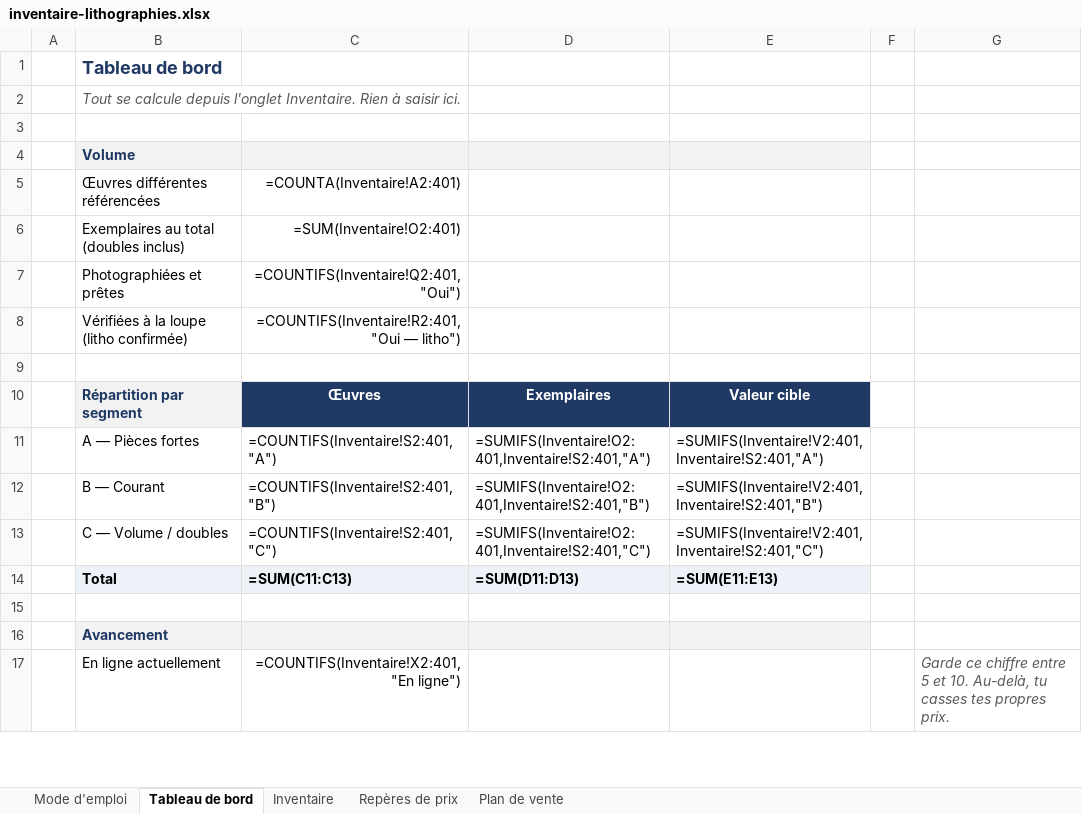
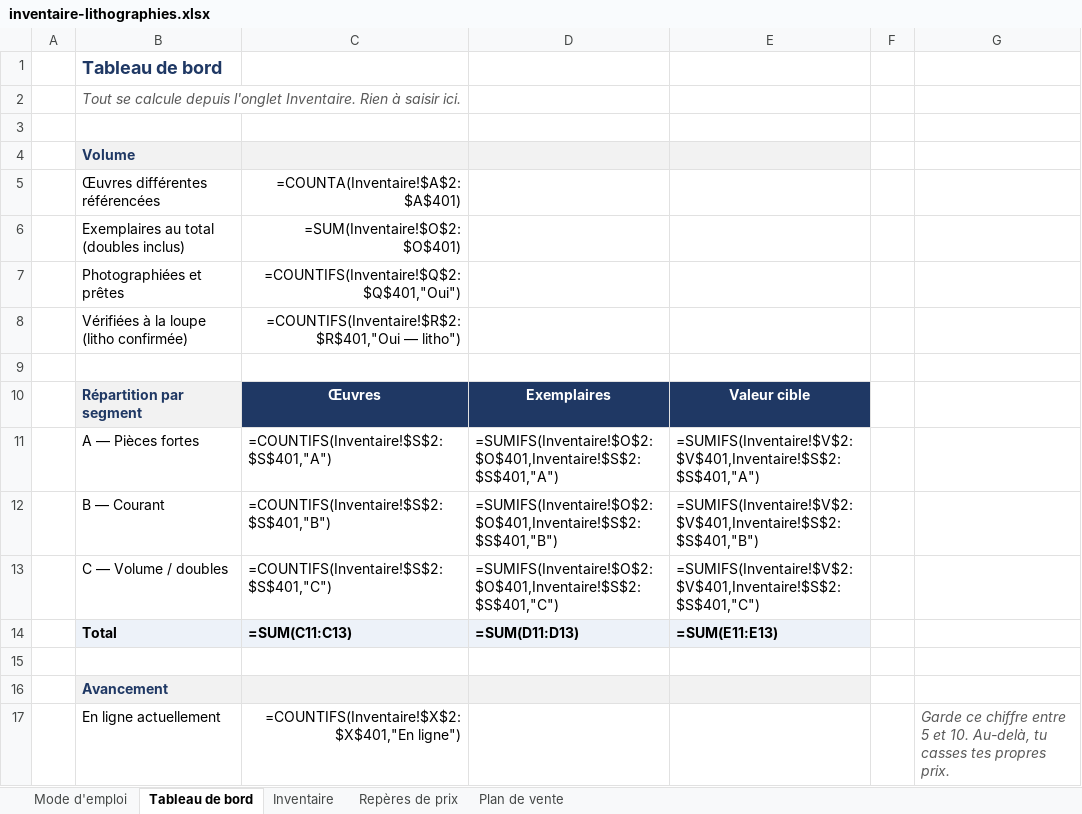
Before and after one commit to aaron-rainier/my-profile2, an Excel workbook: lithographies/inventaire-lithographies.xlsx, sheet Tableau de bord, drawn as a sheet; only a part is shown; values as stored, in another font and other column widths than the file's, no borders; formulas without a stored value are shown as written; the diff covers the shown part only; the diff names each change by its address in the sheet, - before the commit and + after, or states it on an @@ line.

```diff
--- a/lithographies/inventaire-lithographies.xlsx (sheet Tableau de bord)
+++ b/lithographies/inventaire-lithographies.xlsx (sheet Tableau de bord)
-C5: =COUNTA(Inventaire!A2:401)
+C5: =COUNTA(Inventaire!$A$2:$A$401)
-C6: =SUM(Inventaire!O2:401)
+C6: =SUM(Inventaire!$O$2:$O$401)
-C7: =COUNTIFS(Inventaire!Q2:401,"Oui")
+C7: =COUNTIFS(Inventaire!$Q$2:$Q$401,"Oui")
-C8: =COUNTIFS(Inventaire!R2:401,"Oui — litho")
+C8: =COUNTIFS(Inventaire!$R$2:$R$401,"Oui — litho")
-C11: =COUNTIFS(Inventaire!S2:401,"A")
+C11: =COUNTIFS(Inventaire!$S$2:$S$401,"A")
-D11: =SUMIFS(Inventaire!O2:401,Inventaire!S2:401,"A")
+D11: =SUMIFS(Inventaire!$O$2:$O$401,Inventaire!$S$2:$S$401,"A")
-E11: =SUMIFS(Inventaire!V2:401,Inventaire!S2:401,"A")
+E11: =SUMIFS(Inventaire!$V$2:$V$401,Inventaire!$S$2:$S$401,"A")
-C12: =COUNTIFS(Inventaire!S2:401,"B")
+C12: =COUNTIFS(Inventaire!$S$2:$S$401,"B")
-D12: =SUMIFS(Inventaire!O2:401,Inventaire!S2:401,"B")
+D12: =SUMIFS(Inventaire!$O$2:$O$401,Inventaire!$S$2:$S$401,"B")
-E12: =SUMIFS(Inventaire!V2:401,Inventaire!S2:401,"B")
+E12: =SUMIFS(Inventaire!$V$2:$V$401,Inventaire!$S$2:$S$401,"B")
-C13: =COUNTIFS(Inventaire!S2:401,"C")
+C13: =COUNTIFS(Inventaire!$S$2:$S$401,"C")
-D13: =SUMIFS(Inventaire!O2:401,Inventaire!S2:401,"C")
+D13: =SUMIFS(Inventaire!$O$2:$O$401,Inventaire!$S$2:$S$401,"C")
-E13: =SUMIFS(Inventaire!V2:401,Inventaire!S2:401,"C")
+E13: =SUMIFS(Inventaire!$V$2:$V$401,Inventaire!$S$2:$S$401,"C")
-C17: =COUNTIFS(Inventaire!X2:401,"En ligne")
+C17: =COUNTIFS(Inventaire!$X$2:$X$401,"En ligne")
```
Also changed, not shown: 8 edited cells elsewhere in this sheet.
